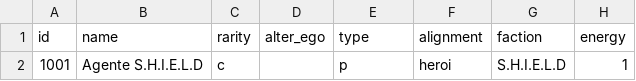
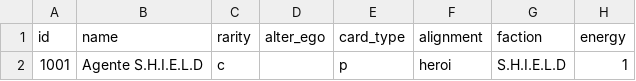
Before and after one commit to alepaez/battlescenesdb, a CSV file: cards.csv, drawn as a sheet; only a part is shown; the diff names each change by its address in the sheet, - before the commit and + after, or states it on an @@ line.

Commit message:
Configured AngularJs, Card Import and Card List

```diff
--- a/cards.csv
+++ b/cards.csv
-E1: type
+E1: card_type
```
Also changed, not shown: 13 other files.
